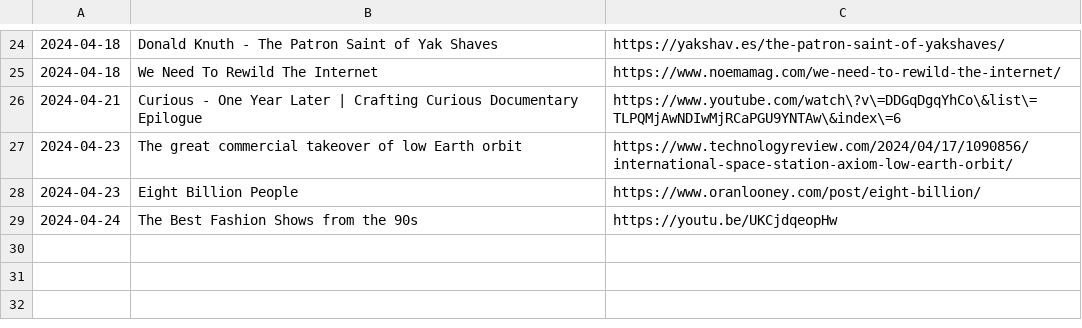
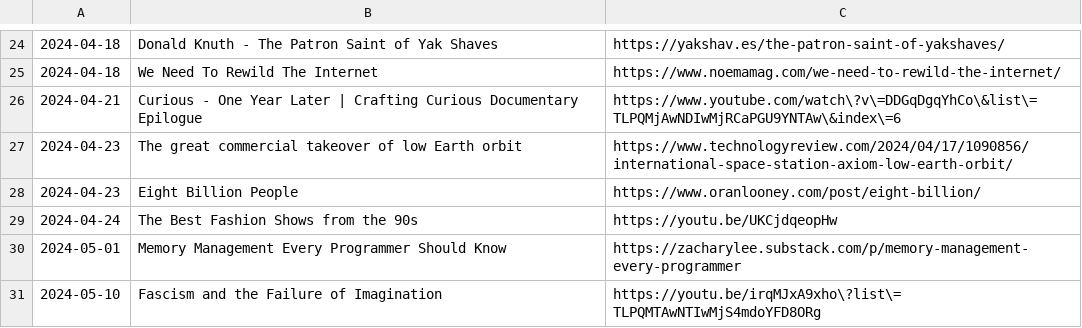
Before and after one commit to Cynosure-North/Website, a CSV file: finds/finds.csv, drawn as a sheet; only a part is shown, gaps mark what is left out; the diff names each change by its address in the sheet, - before the commit and + after, or states it on an @@ line.

```diff
--- a/finds/finds.csv
+++ b/finds/finds.csv
+row 30: 2024-05-01 | Memory Management Every Programmer Should Know | https://zacharylee.substack.com/p/memory-management-every-programmer
+row 31: 2024-05-10 | Fascism and the Failure of Imagination | https://youtu.be/irqMJxA9xho\?list\=TLPQMTAwNTIwMjS4mdoYFD8ORg
```
Also changed, not shown: 26 other files.
